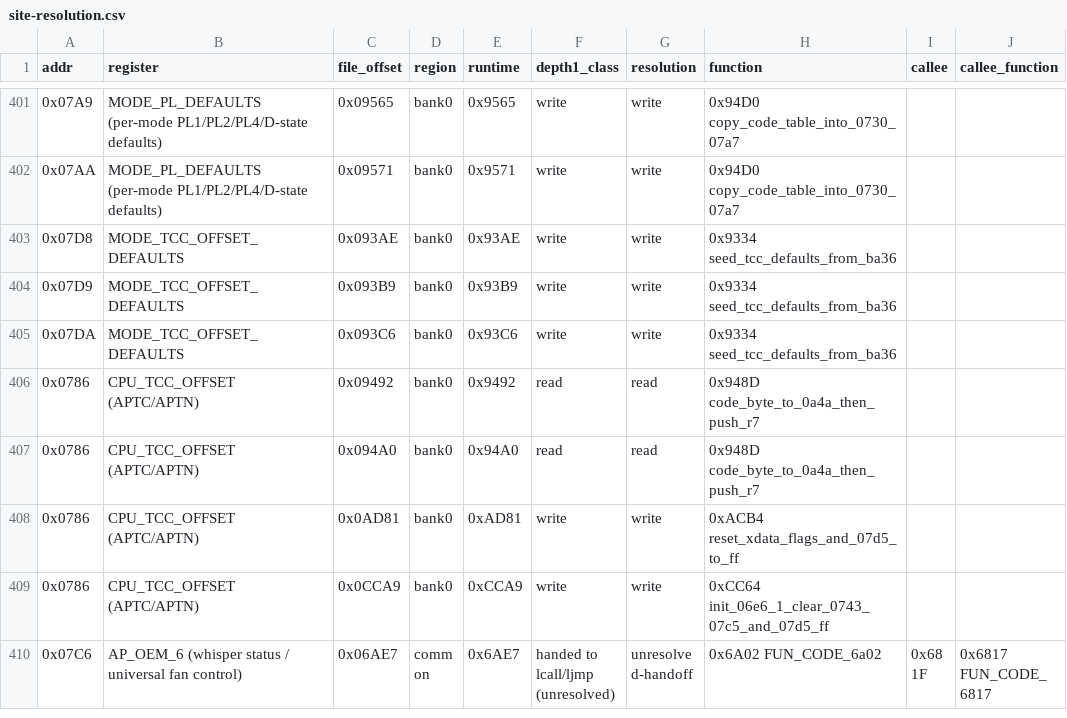
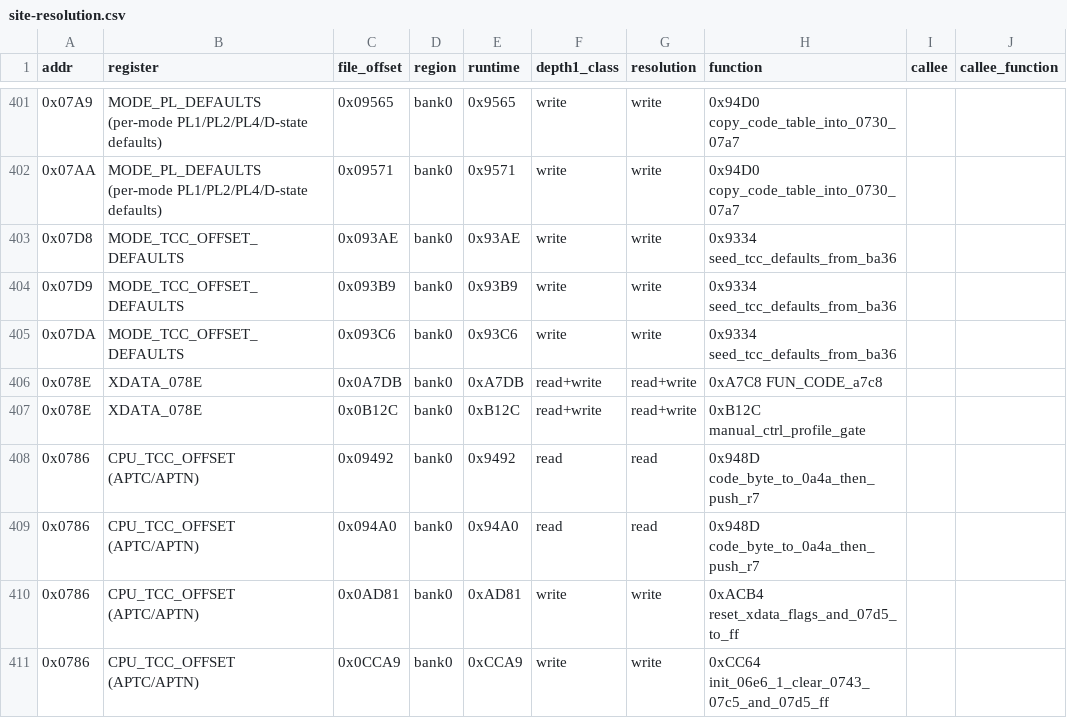
Before and after one commit to ElDavoo/tongfang-gm7mg7p-re, a CSV file: ec/annotations/site-resolution.csv, drawn as a sheet; only a part is shown, gaps mark what is left out; the shorter side is filled out with more unchanged rows; the diff names each change by its address in the sheet, - before the commit and + after, or states it on an @@ line.

```diff
--- a/ec/annotations/site-resolution.csv
+++ b/ec/annotations/site-resolution.csv
+row 406: 0x078E | XDATA_078E | 0x0A7DB | bank0 | 0xA7DB | read+write | read+write | 0xA7C8 FUN_CODE_a7c8
+row 407: 0x078E | XDATA_078E | 0x0B12C | bank0 | 0xB12C | read+write | read+write | 0xB12C manual_ctrl_profile_gate
```
Also changed, not shown: ec/annotations/xdata-clusters.csv, ec/annotations/xdata-registers.csv, 6 other files.
